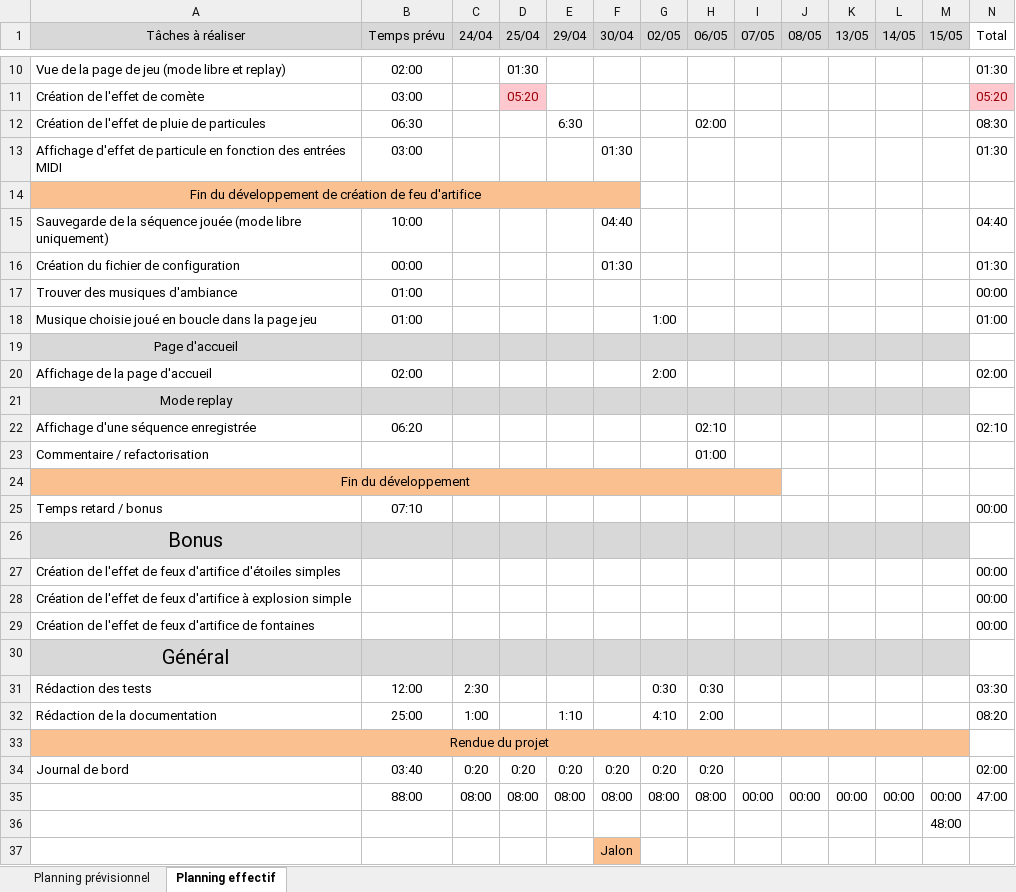
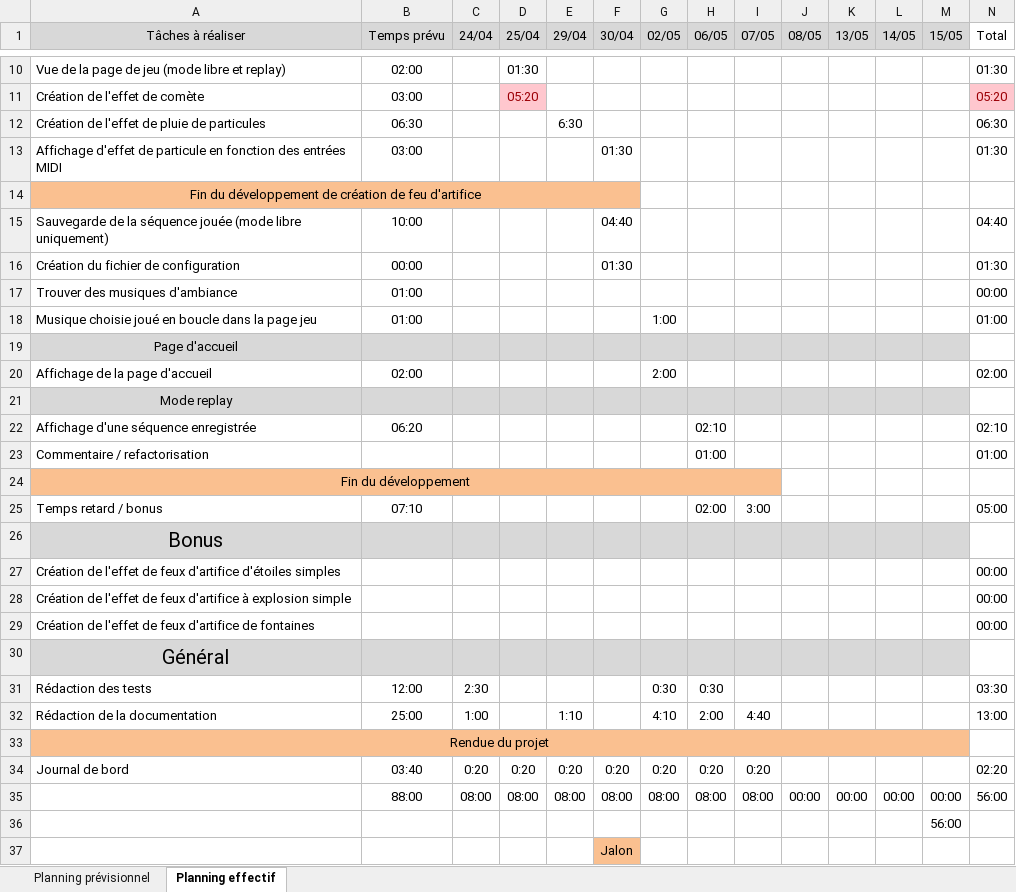
Before and after one commit to YoannMRDev/ProjetTPI, an Excel workbook: docs/plannification_TPI.xlsx, sheet Planning effectif, drawn as a sheet; only a part is shown, gaps mark what is left out; values as stored, in another font and other column widths than the file's, no borders; conditional formats not drawn; the diff names each change by its address in the sheet, - before the commit and + after, or states it on an @@ line.

```diff
--- a/docs/plannification_TPI.xlsx (sheet Planning effectif)
+++ b/docs/plannification_TPI.xlsx (sheet Planning effectif)
-H12 (06/05): 02:00
+H12 (06/05): (empty)
-N12 (Total): 08:30
+N12 (Total): 06:30
-N23 (Total): (empty)
+N23 (Total): 01:00
-H25 (06/05): (empty)
+H25 (06/05): 02:00
-I25 (07/05): (empty)
+I25 (07/05): 3:00
-N25 (Total): 00:00
+N25 (Total): 05:00
-I32 (07/05): (empty)
+I32 (07/05): 4:40
-N32 (Total): 08:20
+N32 (Total): 13:00
-I34 (07/05): (empty)
+I34 (07/05): 0:20
-N34 (Total): 02:00
+N34 (Total): 02:20
-I35 (07/05): 00:00
+I35 (07/05): 08:00
-N35 (Total): 47:00
+N35 (Total): 56:00
-M36 (15/05): 48:00
+M36 (15/05): 56:00
```
Also changed, not shown: 2 other files.
